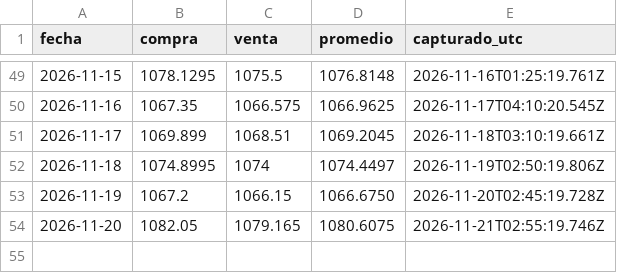
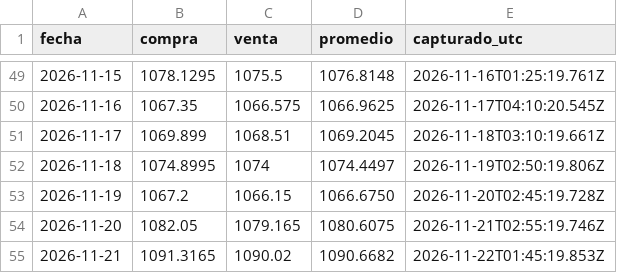
Before and after one commit to supermel1969/tasas, a CSV file: tasas.csv, drawn as a sheet; only a part is shown, gaps mark what is left out; the diff names each change by its address in the sheet, - before the commit and + after, or states it on an @@ line.

```diff
--- a/tasas.csv
+++ b/tasas.csv
+row 55: 2026-11-21 | 1091.3165 | 1090.02 | 1090.6682 | 2026-11-22T01:45:19.853Z
```
